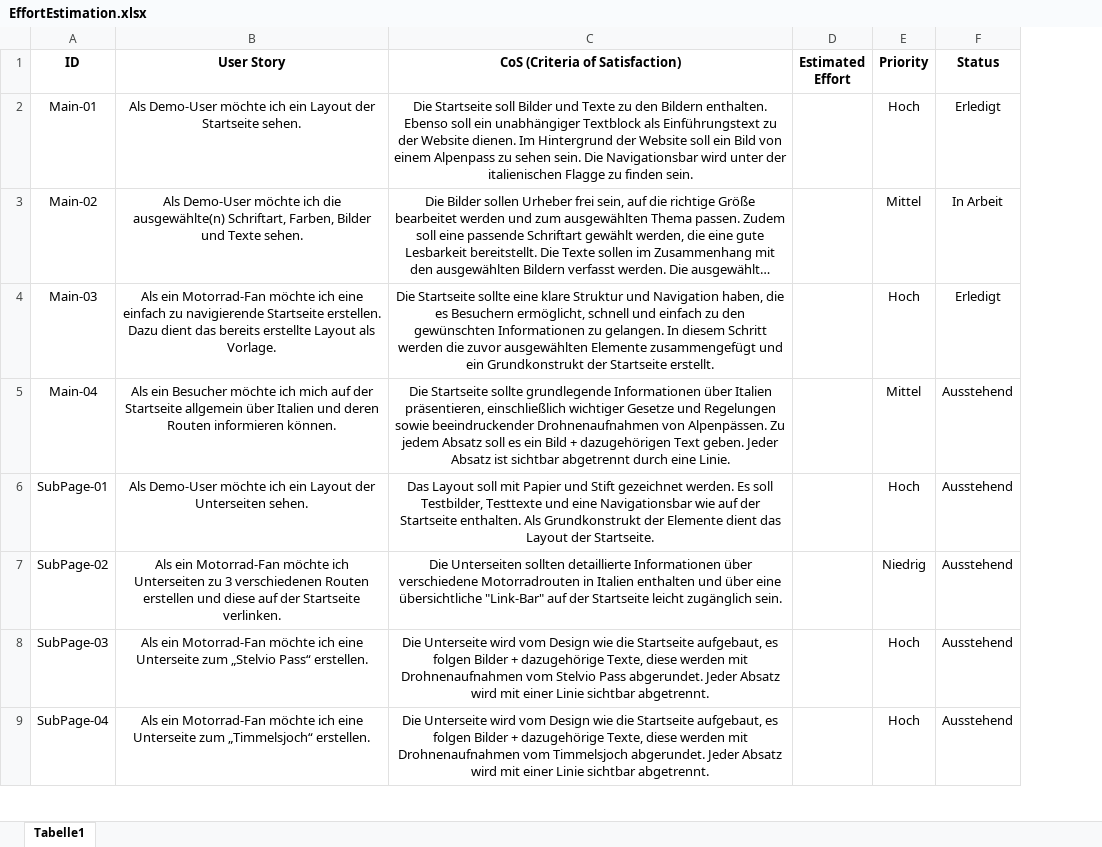
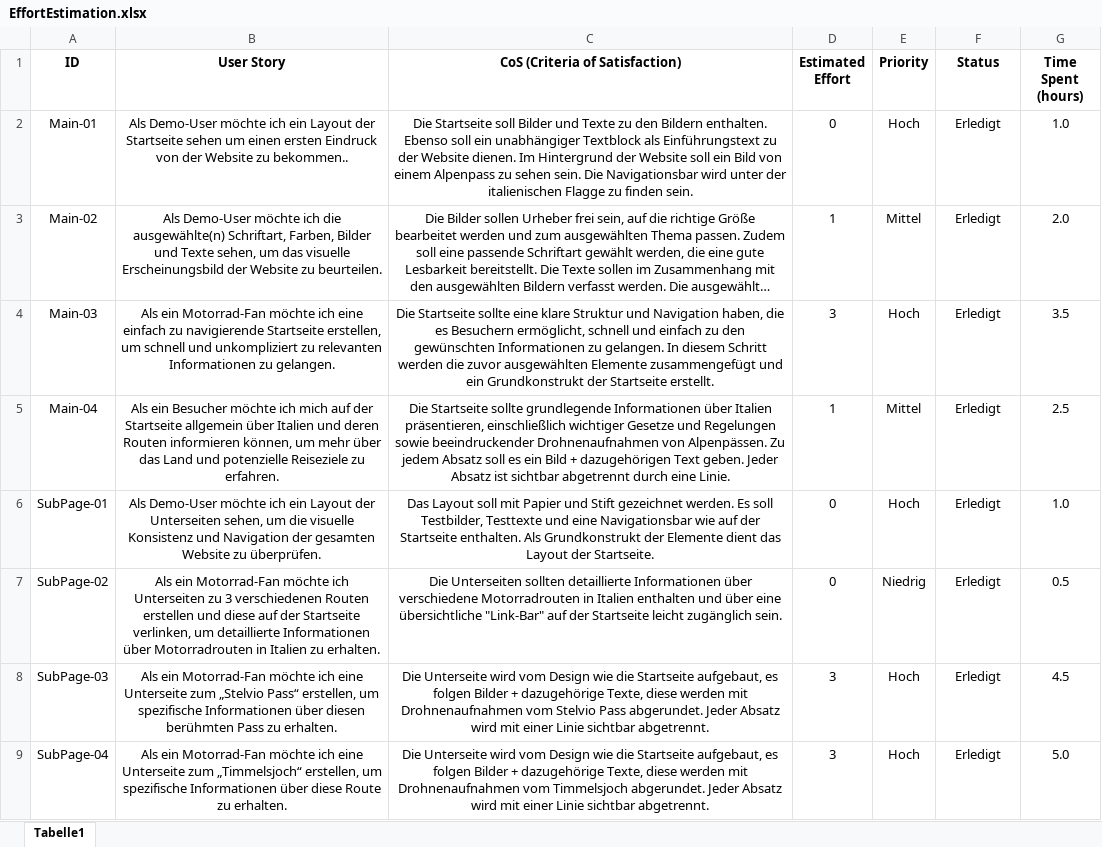
Before and after one commit to Dominic192939/wmc-project, an Excel workbook: EffortEstimation.xlsx, sheet Tabelle1, drawn as a sheet; only a part is shown; long unchanged cells end in …; values as stored, in another font and other column widths than the file's, no borders; the diff covers the shown part only; the diff names each change by its address in the sheet, - before the commit and + after, or states it on an @@ line.

Commit message:
added new column, added hours spent and changed user stories

```diff
--- a/EffortEstimation.xlsx (sheet Tabelle1)
+++ b/EffortEstimation.xlsx (sheet Tabelle1)
+column G (Time Spent (hours)), rows 2-9: 1.0 | 2.0 | 3.5 | 2.5 | 1.0 | 0.5 | 4.5 | 5.0
-B2 (User Story): …der Startseite sehen.
+B2 (User Story): …der Startseite sehen um einen ersten Eindruck von der Website zu bekommen..
-D2 (Estimated Effort): (empty)
+D2 (Estimated Effort): 0
-B3 (User Story): …und Texte sehen.
+B3 (User Story): …und Texte sehen, um das visuelle Erscheinungsbild der Website zu beurteilen.
-D3 (Estimated Effort): (empty)
+D3 (Estimated Effort): 1
-F3 (Status): In Arbeit
+F3 (Status): Erledigt
-B4 (User Story): …navigierende Startseite erstellen. Dazu dient das bereits erstellte Layout als Vorlage.
+B4 (User Story): …navigierende Startseite erstellen, um schnell und unkompliziert zu relevanten Informationen zu gelangen.
-D4 (Estimated Effort): (empty)
+D4 (Estimated Effort): 3
-B5 (User Story): …Routen informieren können.
+B5 (User Story): …Routen informieren können, um mehr über das Land und potenzielle Reiseziele zu erfahren.
-D5 (Estimated Effort): (empty)
+D5 (Estimated Effort): 1
-F5:F9 (Status): Ausstehend
+F5:F9 (Status): Erledigt
-B6 (User Story): …der Unterseiten sehen.
+B6 (User Story): …der Unterseiten sehen, um die visuelle Konsistenz und Navigation der gesamten Website zu überprüfen.
-D6:D7 (Estimated Effort): (empty)
+D6:D7 (Estimated Effort): 0
-B7 (User Story): …der Startseite verlinken.
+B7 (User Story): …der Startseite verlinken, um detaillierte Informationen über Motorradrouten in Italien zu erhalten.
-B8 (User Story): …„Stelvio Pass“ erstellen.
+B8 (User Story): …„Stelvio Pass“ erstellen, um spezifische Informationen über diesen berühmten Pass zu erhalten.
-D8:D9 (Estimated Effort): (empty)
+D8:D9 (Estimated Effort): 3
-B9 (User Story): …zum „Timmelsjoch“ erstellen.
+B9 (User Story): …zum „Timmelsjoch“ erstellen, um spezifische Informationen über diese Route zu erhalten.
```
Also changed, not shown: 18 edited cells elsewhere in this sheet, 1 other file.
